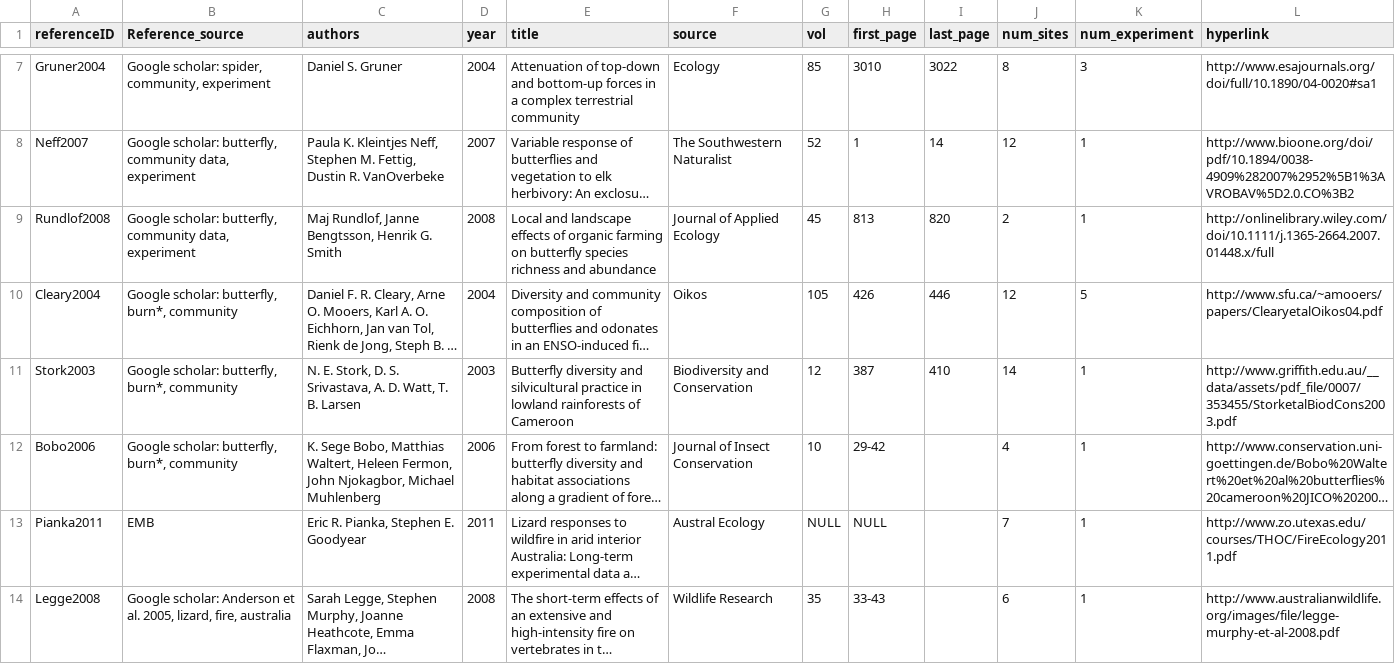
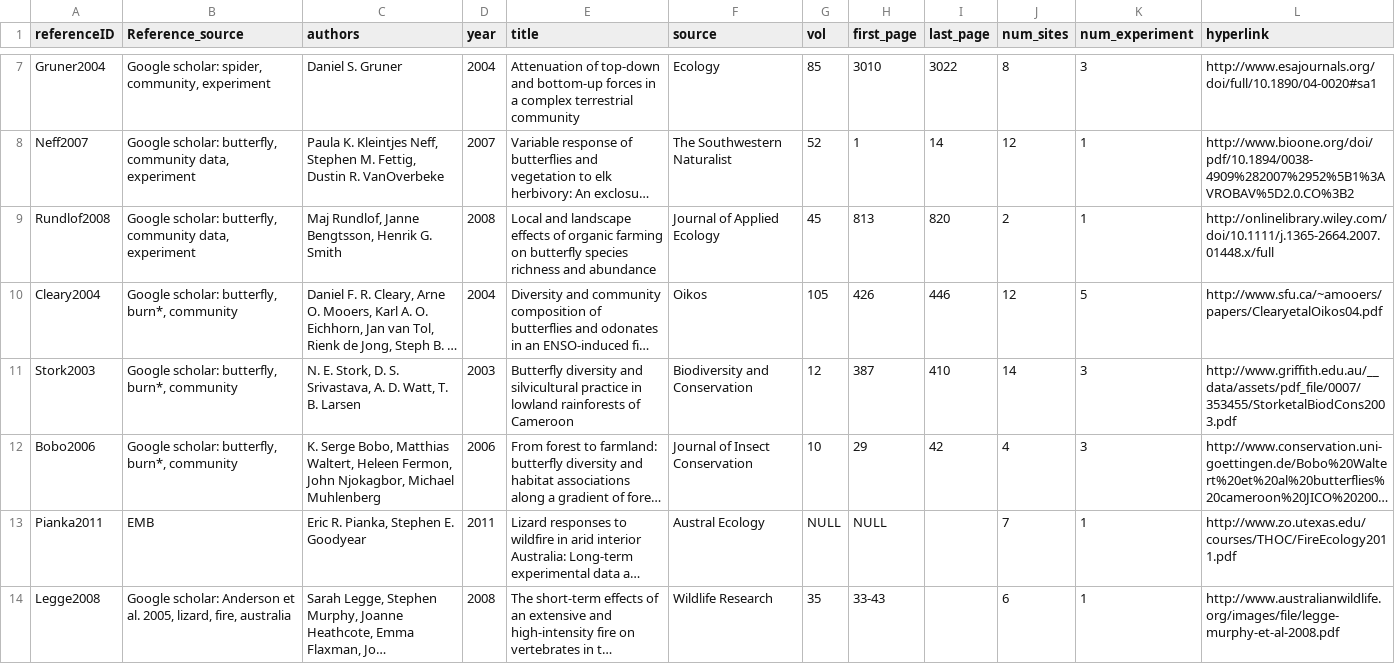
Before and after one commit to weecology/experimental-rads, a CSV file: ref_analysis_data.csv, drawn as a sheet; only a part is shown, gaps mark what is left out; long unchanged cells end in …; the diff names each change by its address in the sheet, - before the commit and + after, or states it on an @@ line.

```diff
--- a/ref_analysis_data.csv
+++ b/ref_analysis_data.csv
-K11:K12 (num_experiment): 1
+K11:K12 (num_experiment): 3
-C12 (authors): K. Sege Bobo, Matthias…
+C12 (authors): K. Serge Bobo, Matthias…
-H12 (first_page): 29-42
+H12 (first_page): 29
-I12 (last_page): (empty)
+I12 (last_page): 42
```
Also changed, not shown: experiments_analysis_data.csv, sites_analysis_data.csv, 1 other file.
